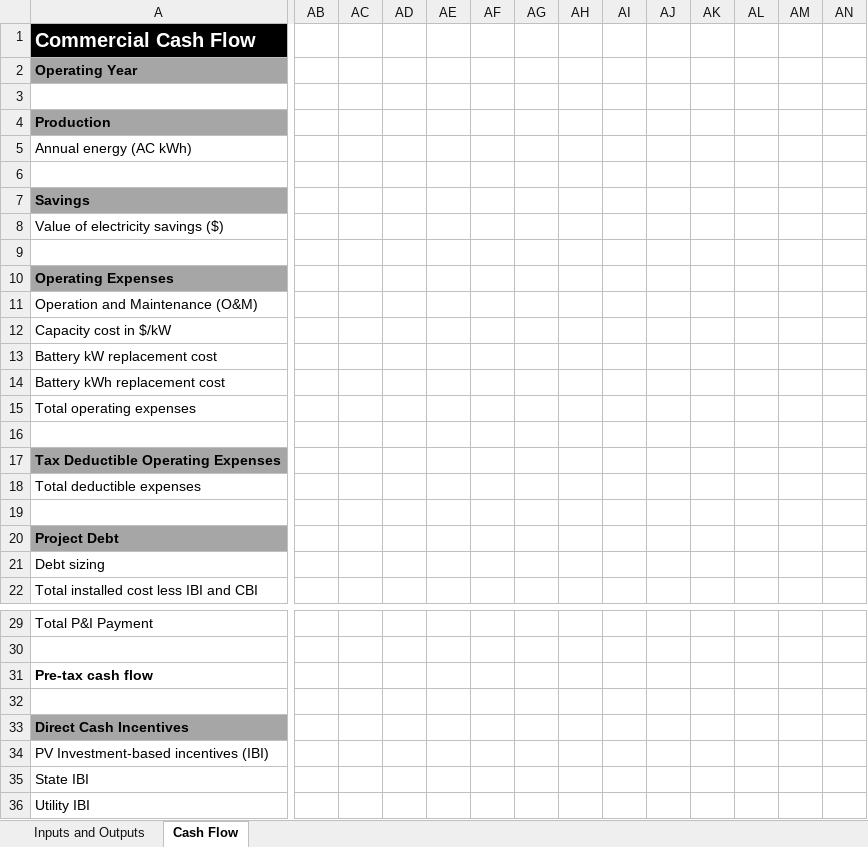
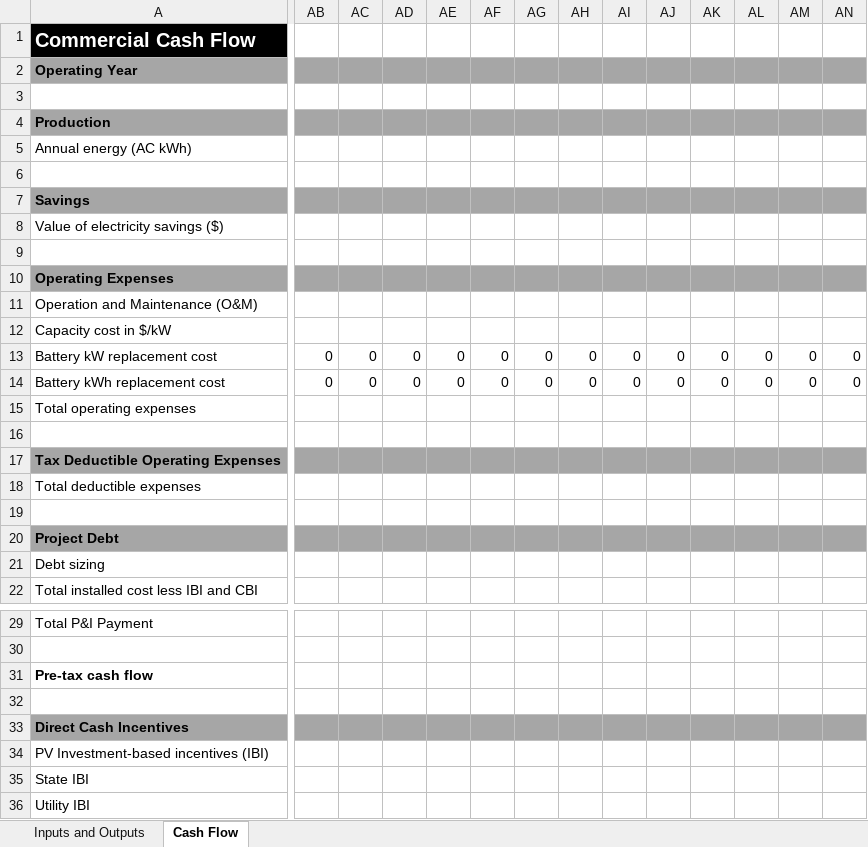
Before and after one commit to NREL/REopt_API, an Excel workbook: reo/templates/REoptCashFlowTemplate.xlsm, sheet Cash Flow, drawn as a sheet; only a part is shown, gaps mark what is left out; values as stored, in another font and other column widths than the file's, no borders; removed rows and columns are numbered as before the commit, all else as after; rows hold the shown columns only; the diff covers the shown part only; the diff names each change by its address in the sheet, - before the commit and + after, or states it on an @@ line.

Commit message:
Work with battery replacement costs

```diff
--- a/reo/templates/REoptCashFlowTemplate.xlsm (sheet Cash Flow)
+++ b/reo/templates/REoptCashFlowTemplate.xlsm (sheet Cash Flow)
-AB2:AN2 fill: none
+AB2:AN2 fill: #A6A6A6
-AB4:AN4 fill: none
+AB4:AN4 fill: #A6A6A6
-AB7:AN7 fill: none
+AB7:AN7 fill: #A6A6A6
-AB10:AN10 fill: none
+AB10:AN10 fill: #A6A6A6
-row 13: Battery kW replacement cost
-row 14: Battery kWh replacement cost
+row 13: Battery kW replacement cost | 0 | 0 | 0 | 0 | 0 | 0 | 0 | 0 | 0 | 0 | 0 | 0 | 0
+row 14: Battery kWh replacement cost | 0 | 0 | 0 | 0 | 0 | 0 | 0 | 0 | 0 | 0 | 0 | 0 | 0
-AB17:AN17 fill: none
+AB17:AN17 fill: #A6A6A6
-AB20:AN20 fill: none
+AB20:AN20 fill: #A6A6A6
-AB33:AN33 fill: none
+AB33:AN33 fill: #A6A6A6
```
Also changed, not shown: 11 edited cells and cell formats elsewhere in this sheet, sheet Inputs and Outputs, formulas that keep their value, 6 other files.
